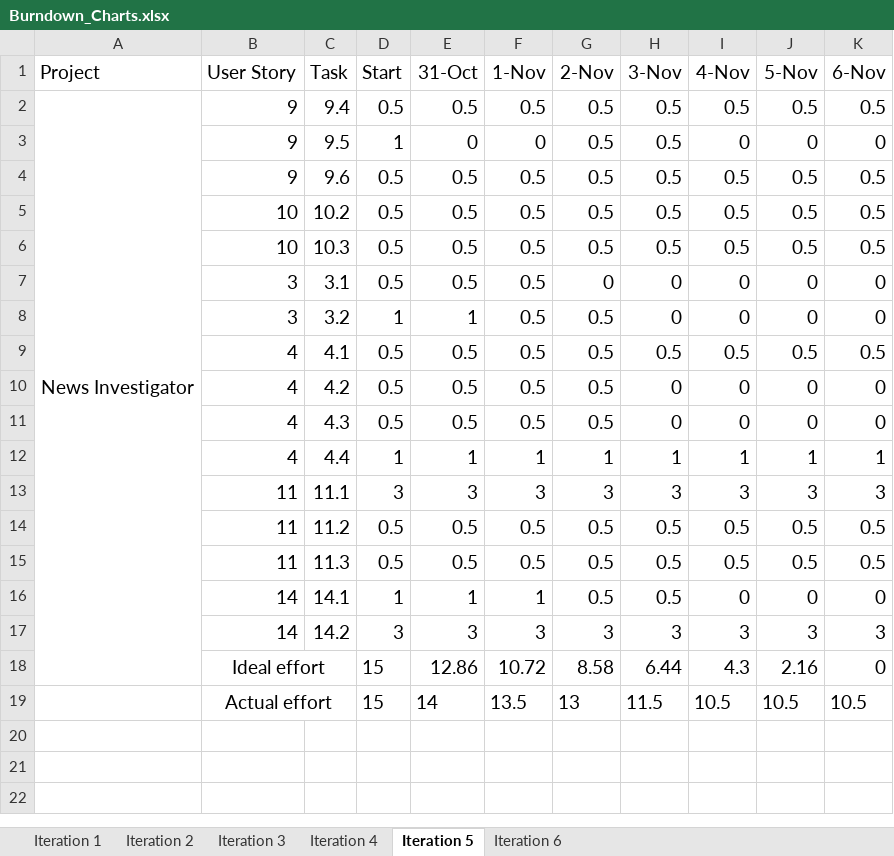
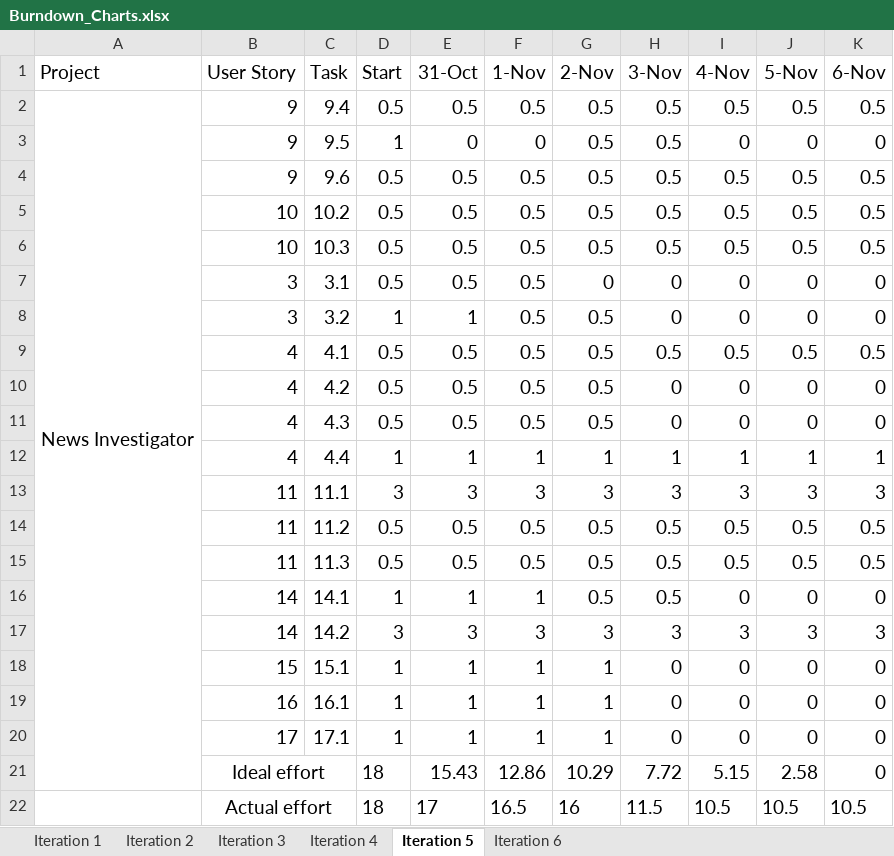
Before and after one commit to KanwarGill/News-Investigator, an Excel workbook: Project Management/Iteration Planning/Burndown_Charts.xlsx, sheet Iteration 5, drawn as a sheet; values as stored, in another font and other column widths than the file's, no borders; charts and pictures not drawn; removed rows and columns are numbered as before the commit, all else as after; the diff names each change by its address in the sheet, - before the commit and + after, or states it on an @@ line.

Commit message:
Modify week5 iteration with user stories for the table

```diff
--- a/Project Management/Iteration Planning/Burndown_Charts.xlsx (sheet Iteration 5)
+++ b/Project Management/Iteration Planning/Burndown_Charts.xlsx (sheet Iteration 5)
-row 18:  | Ideal effort |  | 15 | 12.86 | 10.72 | 8.58 | 6.44 | 4.3 | 2.16 | 0
+row 18:  | 15 | 15.1 | 1 | 1 | 1 | 1 | 0 | 0 | 0 | 0
+row 19:  | 16 | 16.1 | 1 | 1 | 1 | 1 | 0 | 0 | 0 | 0
+row 20:  | 17 | 17.1 | 1 | 1 | 1 | 1 | 0 | 0 | 0 | 0
+row 21:  | Ideal effort |  | 18 | 15.43 | 12.86 | 10.29 | 7.72 | 5.15 | 2.58 | 0
-D22 (Start): 15
+D22 (Start): 18
-E22 (31-Oct): 14
+E22 (31-Oct): 17
-F22 (1-Nov): 13.5
+F22 (1-Nov): 16.5
-G22 (2-Nov): 13
+G22 (2-Nov): 16
```
Also changed, not shown: formulas that keep their value, charts or pictures, 2 other files.
